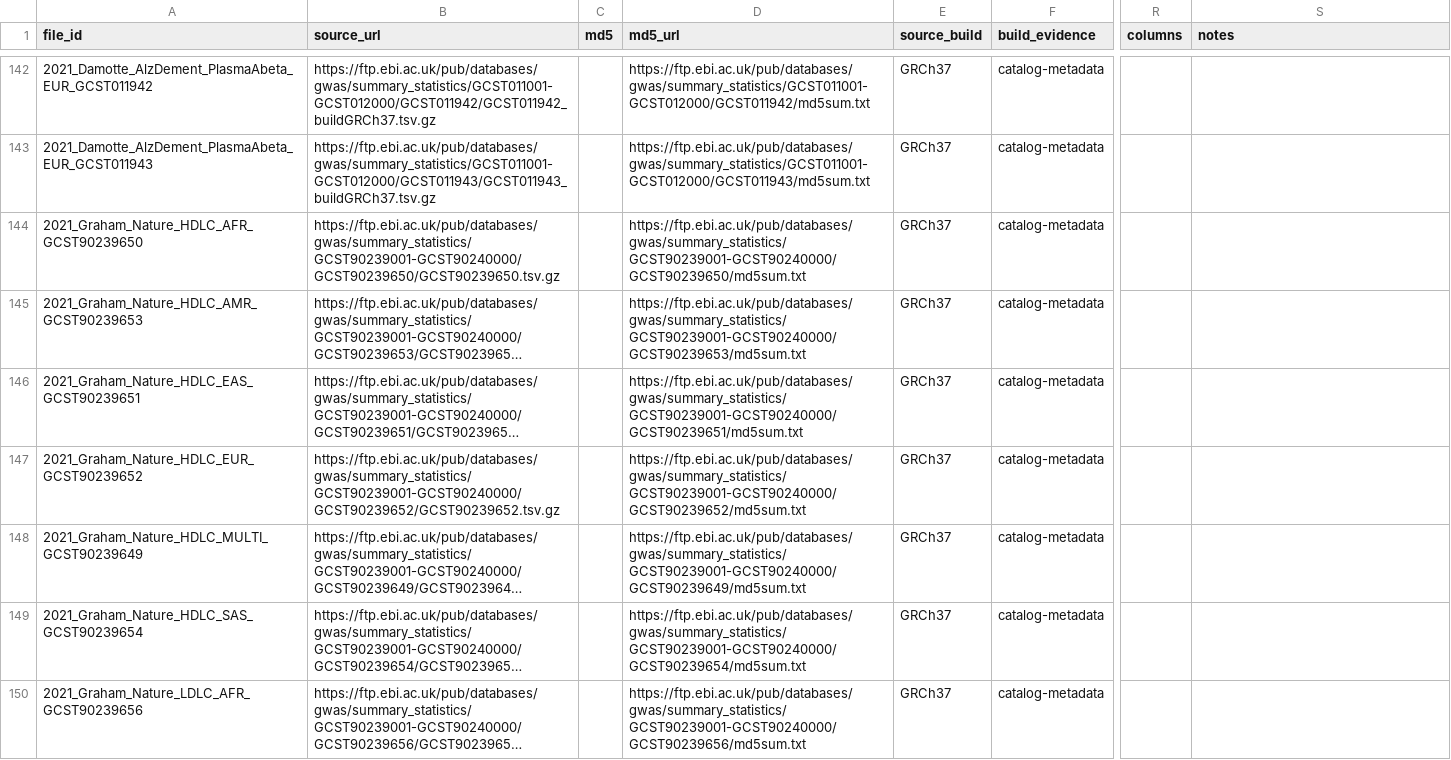
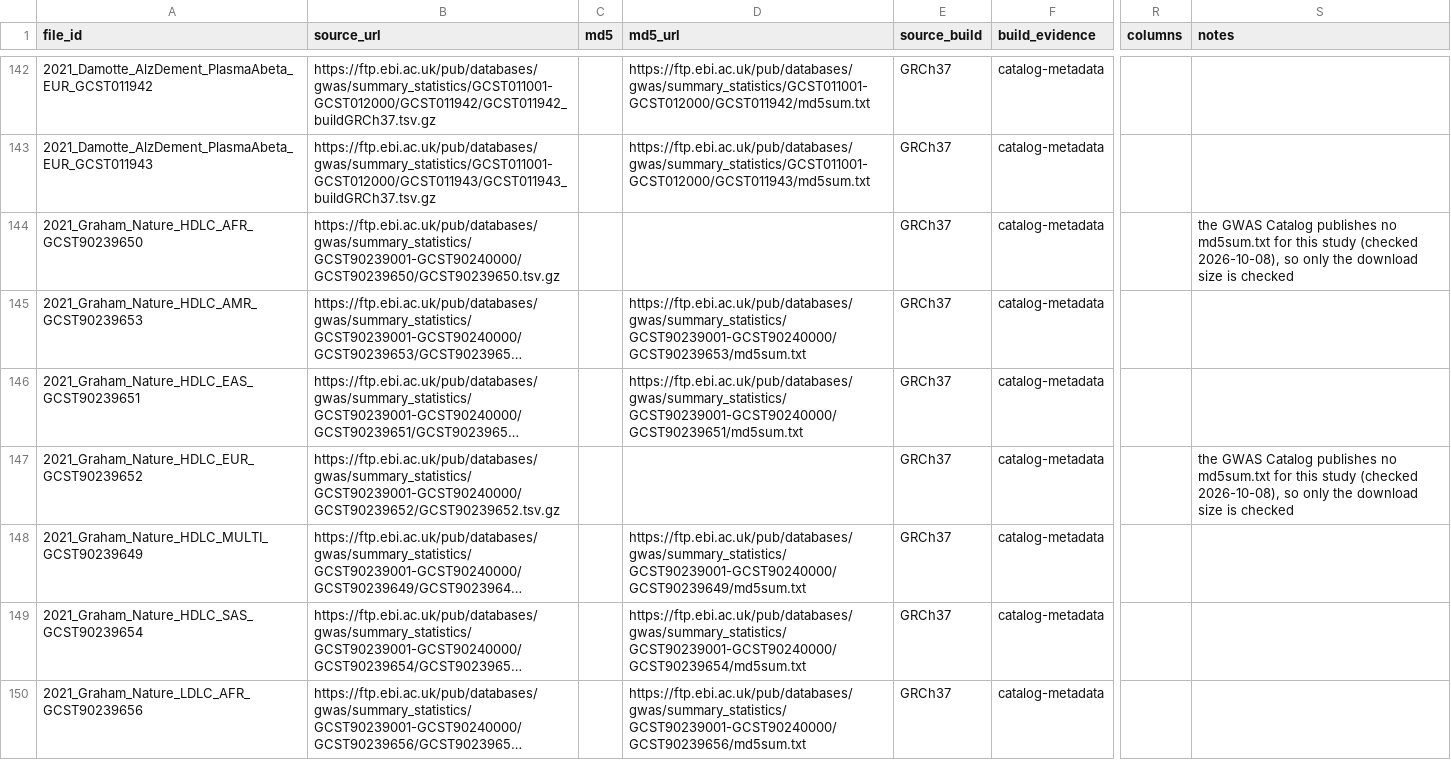
Before and after one commit to populationgenomics/references, a CSV file: gwas_sumstats/files.csv, drawn as a sheet; only a part is shown, gaps mark what is left out; long unchanged cells end in …; the diff names each change by its address in the sheet, - before the commit and + after, or states it on an @@ line.

Commit message:
Download the two Graham 2021 HDL-C files without a published checksum, as the GWAS Catalog has no md5sum.txt for them (#122)

```diff
--- a/gwas_sumstats/files.csv
+++ b/gwas_sumstats/files.csv
-D144 (md5_url): https://ftp.ebi.ac.uk/pub/databases/gwas/summary_statistics/GCST90239001-GCST90240000/GCST90239650/md5sum.txt
+D144 (md5_url): (empty)
-S144 (notes): (empty)
+S144 (notes): the GWAS Catalog publishes no md5sum.txt for this study (checked 2026-10-08), so only the download size is checked
-D147 (md5_url): https://ftp.ebi.ac.uk/pub/databases/gwas/summary_statistics/GCST90239001-GCST90240000/GCST90239652/md5sum.txt
+D147 (md5_url): (empty)
-S147 (notes): (empty)
+S147 (notes): the GWAS Catalog publishes no md5sum.txt for this study (checked 2026-10-08), so only the download size is checked
```
